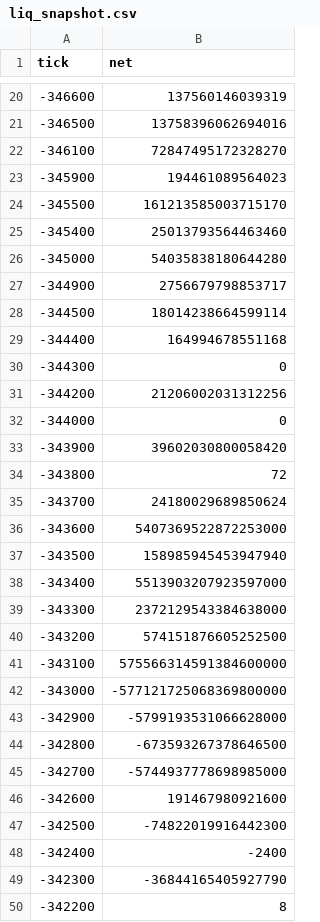
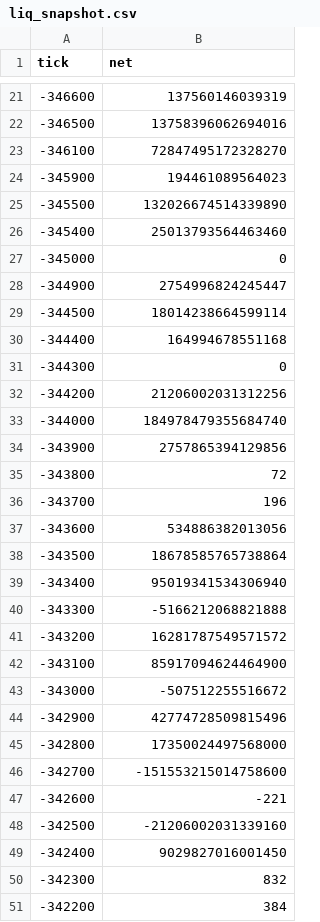
Before and after one commit to rudiafandi16/rsgp-usdc-depth, a CSV file: state/liq_snapshot.csv, drawn as a sheet; only a part is shown, gaps mark what is left out; the diff covers the shown part only.

```diff
--- a/state/liq_snapshot.csv
+++ b/state/liq_snapshot.csv
@@ -23,6 +24,6 @@ tick,net
 -345900,194461089564023
--345500,161213585003715170
+-345500,132026674514339890
 -345400,25013793564463460
--345000,54035838180644280
--344900,2756679798853717
+-345000,0
+-344900,2754996824245447
 -344500,18014238664599114
@@ -31,20 +32,20 @@ tick,net
 -344200,21206002031312256
--344000,0
--343900,39602030800058420
+-344000,184978479355684740
+-343900,2757865394129856
 -343800,72
--343700,24180029689850624
--343600,5407369522872253000
--343500,158985945453947940
--343400,5513903207923597000
--343300,2372129543384638000
--343200,574151876605252500
--343100,575566314591384600000
--343000,-577121725068369800000
--342900,-5799193531066628000
--342800,-673593267378646500
--342700,-5744937778698985000
--342600,191467980921600
--342500,-74822019916442300
--342400,-2400
--342300,-36844165405927790
--342200,8
+-343700,196
+-343600,534886382013056
+-343500,18678585765738864
+-343400,95019341534306940
+-343300,-5166212068821888
+-343200,16281787549571572
+-343100,85917094624464900
+-343000,-507512255516672
+-342900,42774728509815496
+-342800,17350024497568000
+-342700,-151553215014758600
+-342600,-221
+-342500,-21206002031339160
+-342400,9029827016001450
+-342300,832
+-342200,384
```
Also changed, not shown: 2 added rows and 44 edited cells elsewhere in this file, state/liq_events.csv, 2 other files.
